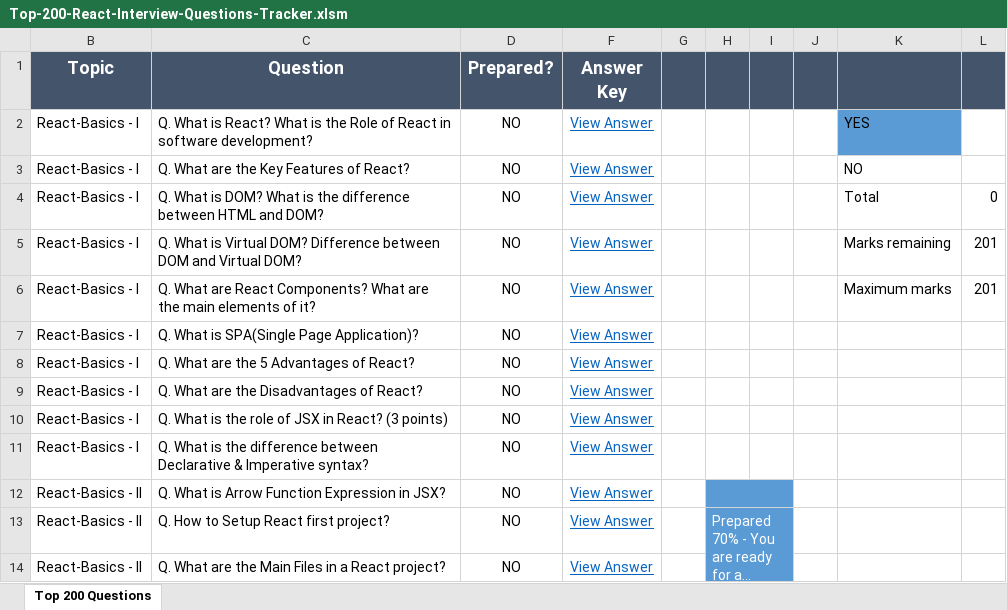
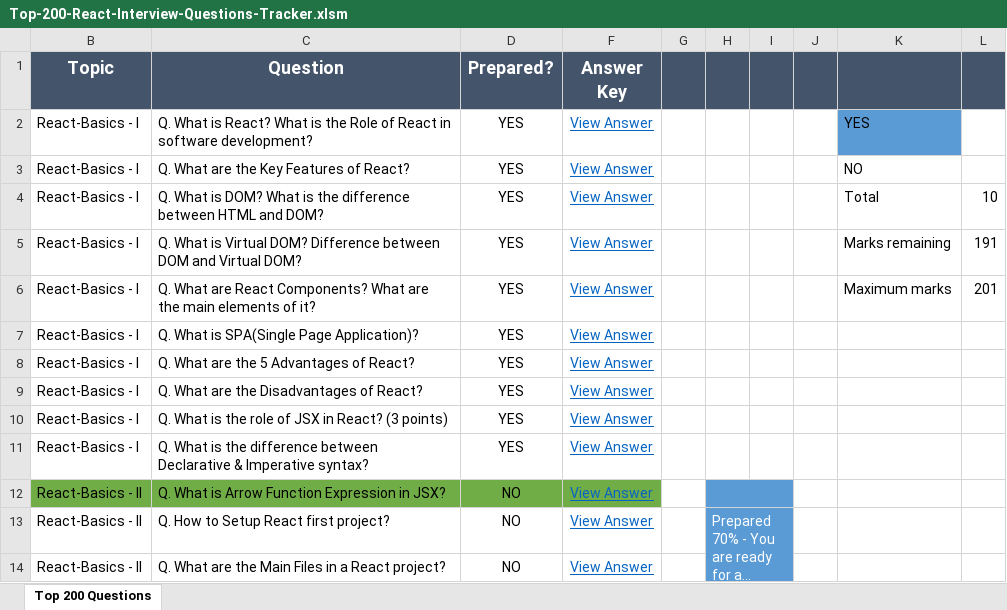
Before and after one commit to peeyushanand2/JanhitMeJankari, an Excel workbook: ReactPDF/Top-200-React-Interview-Questions-Tracker.xlsm, sheet Top 200 Questions, drawn as a sheet; only a part is shown; long unchanged cells end in …; values as stored, in another font and other column widths than the file's, no borders; charts and pictures and conditional formats not drawn; the diff names each change by its address in the sheet, - before the commit and + after, or states it on an @@ line.

```diff
--- a/ReactPDF/Top-200-React-Interview-Questions-Tracker.xlsm (sheet Top 200 Questions)
+++ b/ReactPDF/Top-200-React-Interview-Questions-Tracker.xlsm (sheet Top 200 Questions)
-D2:D11 (Prepared?): NO
+D2:D11 (Prepared?): YES
-L4: 0
+L4: 10
-L5: 201
+L5: 191
-B12:D12 fill: none
+B12:D12 fill: #70AD47
-F12 fill: none
+F12 fill: #70AD47
```
Also changed, not shown: hidden cells, charts or pictures, 2 other files.
